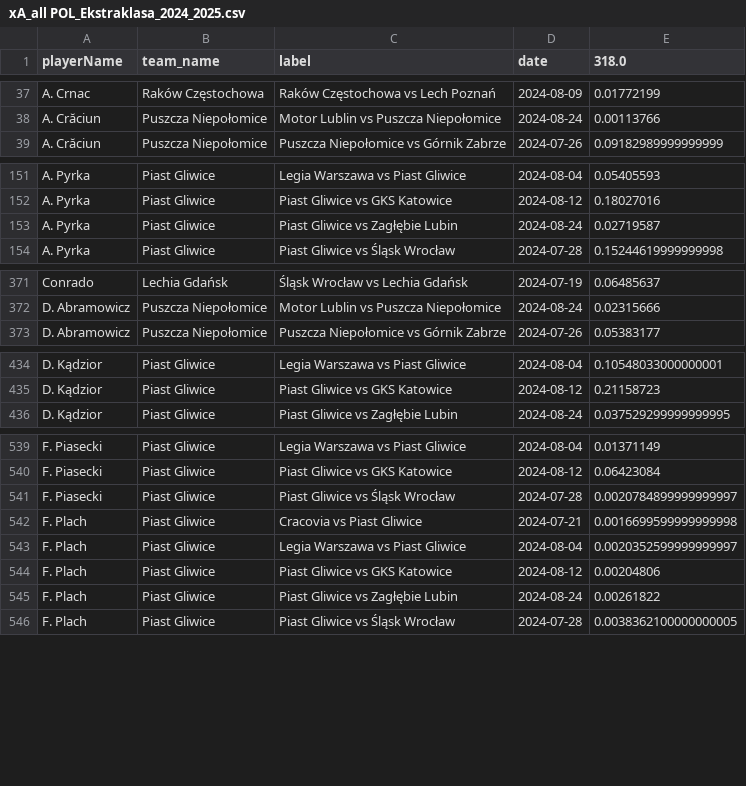
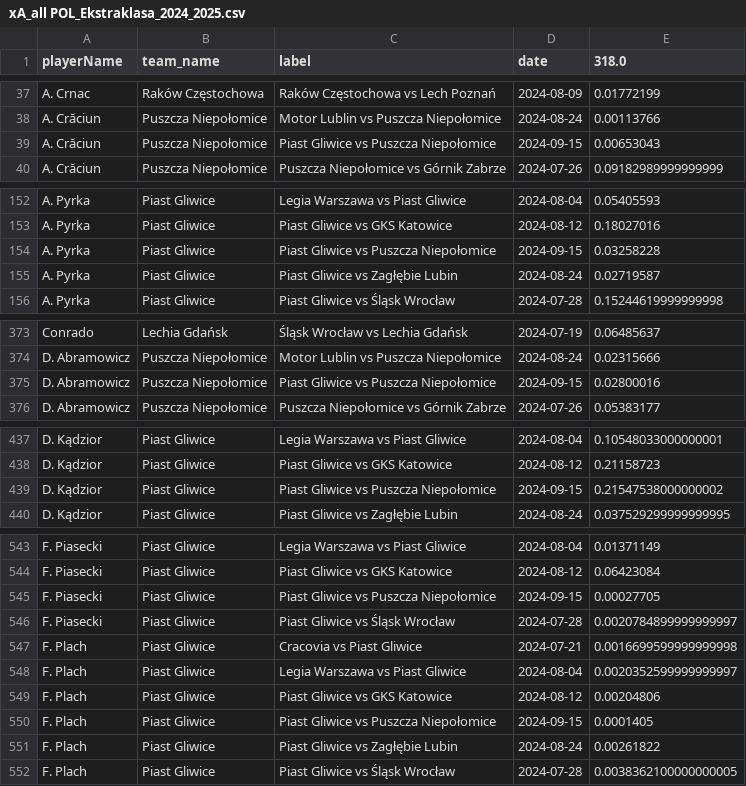
Before and after one commit to AC-Horsens/AC-Horsens-scouting, a CSV file: POL_Ekstraklasa_2024_2025/xA_all POL_Ekstraklasa_2024_2025.csv, drawn as a sheet; only a part is shown, gaps mark what is left out; the diff covers the shown part only.

```diff
--- a/POL_Ekstraklasa_2024_2025/xA_all POL_Ekstraklasa_2024_2025.csv
+++ b/POL_Ekstraklasa_2024_2025/xA_all POL_Ekstraklasa_2024_2025.csv
@@ -38,2 +38,3 @@ A. Crnac,Raków Częstochowa,Raków Częstochowa vs Lech Poznań,2024-08-09,0.01
 A. Crăciun,Puszcza Niepołomice,Motor Lublin vs Puszcza Niepołomice,2024-08-24,0.00113766
+A. Crăciun,Puszcza Niepołomice,Piast Gliwice vs Puszcza Niepołomice,2024-09-15,0.00653043
 A. Crăciun,Puszcza Niepołomice,Puszcza Niepołomice vs Górnik Zabrze,2024-07-26,0.09182989999999999
@@ -152,2 +153,3 @@ A. Pyrka,Piast Gliwice,Legia Warszawa vs Piast Gliwice,2024-08-04,0.05405593
 A. Pyrka,Piast Gliwice,Piast Gliwice vs GKS Katowice,2024-08-12,0.18027016
+A. Pyrka,Piast Gliwice,Piast Gliwice vs Puszcza Niepołomice,2024-09-15,0.03258228
 A. Pyrka,Piast Gliwice,Piast Gliwice vs Zagłębie Lubin,2024-08-24,0.02719587
@@ -372,2 +374,3 @@ Conrado,Lechia Gdańsk,Śląsk Wrocław vs Lechia Gdańsk,2024-07-19,0.06485637
 D. Abramowicz,Puszcza Niepołomice,Motor Lublin vs Puszcza Niepołomice,2024-08-24,0.02315666
+D. Abramowicz,Puszcza Niepołomice,Piast Gliwice vs Puszcza Niepołomice,2024-09-15,0.02800016
 D. Abramowicz,Puszcza Niepołomice,Puszcza Niepołomice vs Górnik Zabrze,2024-07-26,0.05383177
@@ -435,2 +438,3 @@ D. Kądzior,Piast Gliwice,Legia Warszawa vs Piast Gliwice,2024-08-04,0.105480330
 D. Kądzior,Piast Gliwice,Piast Gliwice vs GKS Katowice,2024-08-12,0.21158723
+D. Kądzior,Piast Gliwice,Piast Gliwice vs Puszcza Niepołomice,2024-09-15,0.21547538000000002
 D. Kądzior,Piast Gliwice,Piast Gliwice vs Zagłębie Lubin,2024-08-24,0.037529299999999995
@@ -540,2 +544,3 @@ F. Piasecki,Piast Gliwice,Legia Warszawa vs Piast Gliwice,2024-08-04,0.01371149
 F. Piasecki,Piast Gliwice,Piast Gliwice vs GKS Katowice,2024-08-12,0.06423084
+F. Piasecki,Piast Gliwice,Piast Gliwice vs Puszcza Niepołomice,2024-09-15,0.00027705
 F. Piasecki,Piast Gliwice,Piast Gliwice vs Śląsk Wrocław,2024-07-28,0.0020784899999999997
@@ -544,2 +549,3 @@ F. Plach,Piast Gliwice,Legia Warszawa vs Piast Gliwice,2024-08-04,0.002035259999
 F. Plach,Piast Gliwice,Piast Gliwice vs GKS Katowice,2024-08-12,0.00204806
+F. Plach,Piast Gliwice,Piast Gliwice vs Puszcza Niepołomice,2024-09-15,0.0001405
 F. Plach,Piast Gliwice,Piast Gliwice vs Zagłębie Lubin,2024-08-24,0.00261822
```
Also changed, not shown: 26 added rows elsewhere in this file, NLD_Eredivisie_2024_2025/pv_all NLD_Eredivisie_2024_2025.csv, NLD_Eredivisie_2024_2025/xA_all NLD_Eredivisie_2024_2025.csv, 39 other files.
